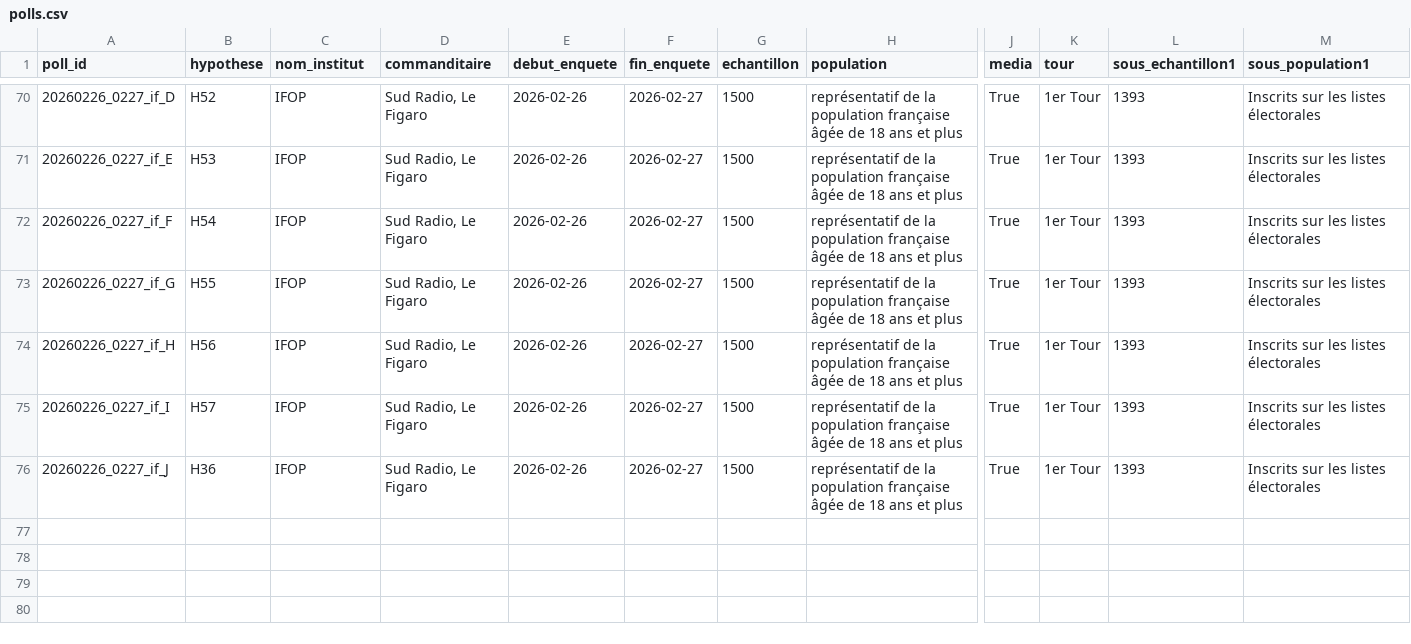
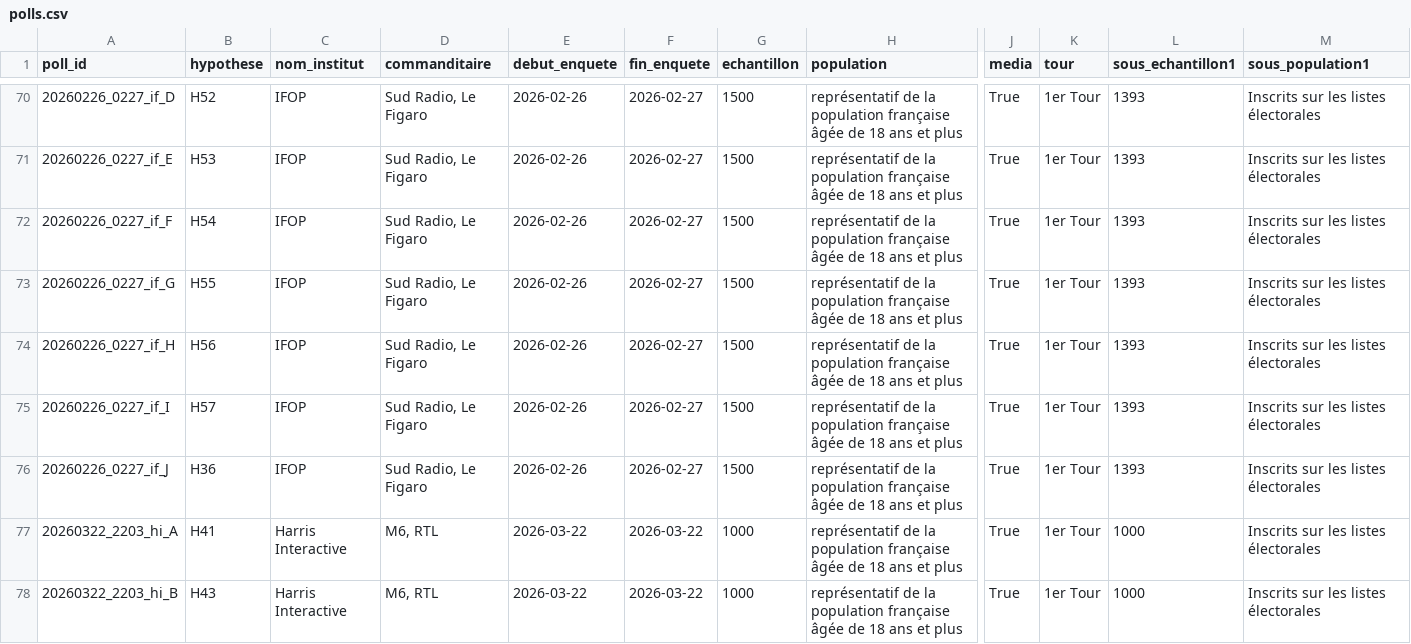
Before and after one commit to MieuxVoter/presidentielle2027, a CSV file: polls.csv, drawn as a sheet; only a part is shown, gaps mark what is left out; rows hold the shown columns only; the diff names each change by its address in the sheet, - before the commit and + after, or states it on an @@ line.

```diff
--- a/polls.csv
+++ b/polls.csv
+row 77: 20260322_2203_hi_A | H41 | Harris Interactive | M6, RTL | 2026-03-22 | 2026-03-22 | 1000 | représentatif de la population française âgée de 18 ans et plus | True | 1er Tour | 1000 | Inscrits sur les listes électorales
+row 78: 20260322_2203_hi_B | H43 | Harris Interactive | M6, RTL | 2026-03-22 | 2026-03-22 | 1000 | représentatif de la population française âgée de 18 ans et plus | True | 1er Tour | 1000 | Inscrits sur les listes électorales
```
Also changed, not shown: 2 other files.
